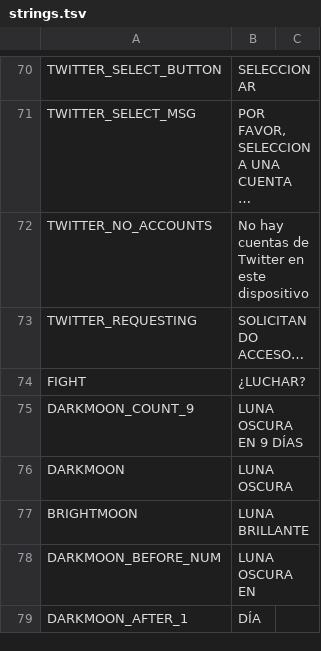
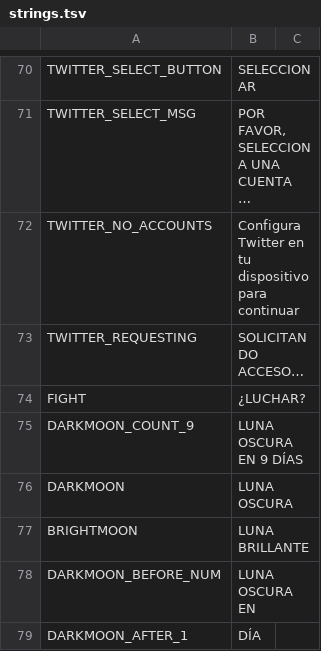
Before and after one commit to cesardeg/sworcery-spanish, a TSV file: locales/strings.tsv, drawn as a sheet; only a part is shown, gaps mark what is left out; long unchanged cells end in …; the diff names each change by its address in the sheet, - before the commit and + after, or states it on an @@ line.

```diff
--- a/locales/strings.tsv
+++ b/locales/strings.tsv
-B72: No hay cuentas de Twitter en este dispositivo
+B72: Configura Twitter en tu dispositivo para continuar
```
Also changed, not shown: locales/dialog.tsv.
